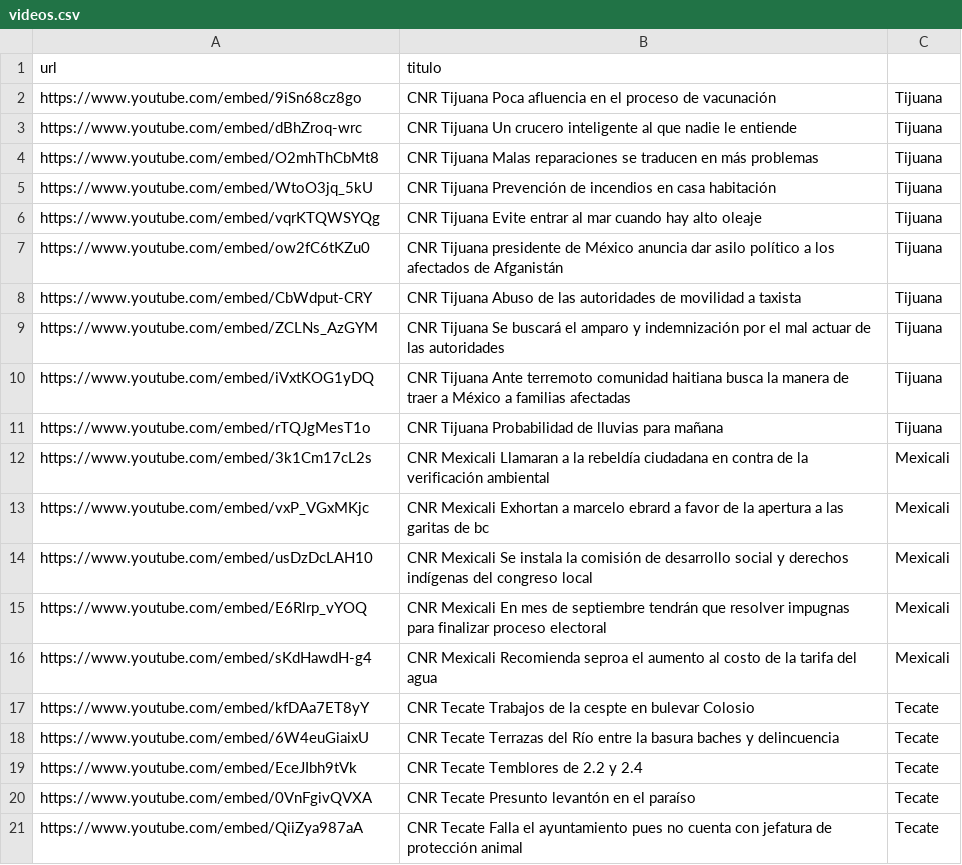
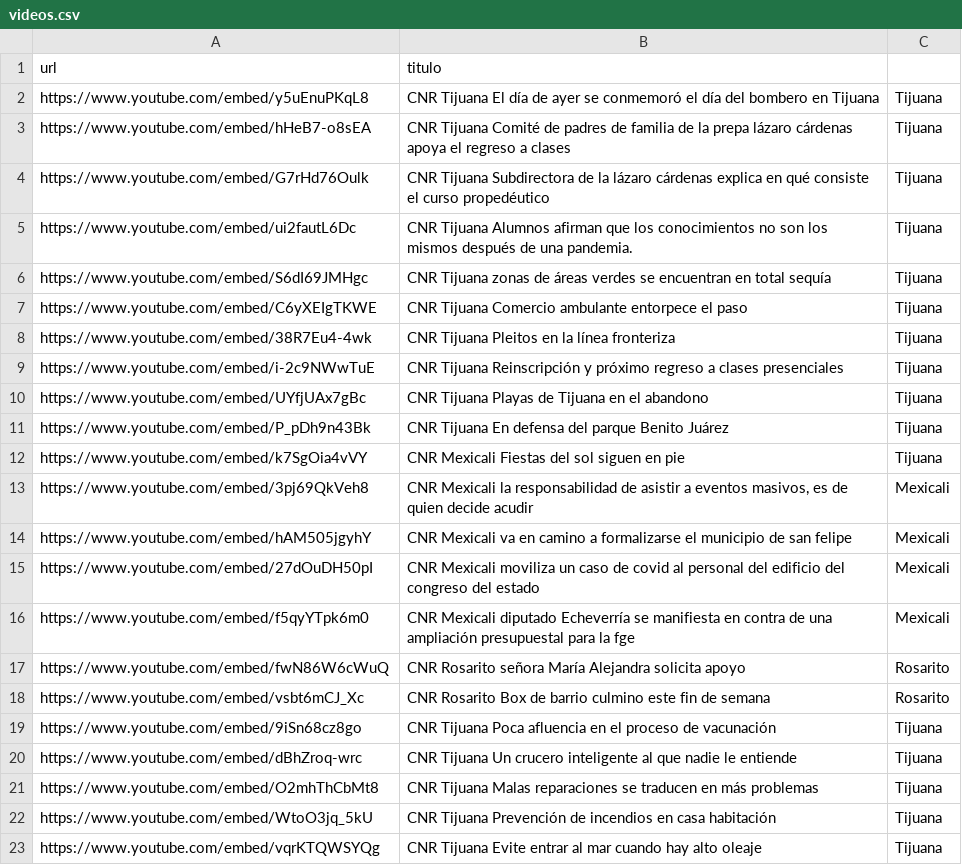
Before and after one commit to MauricioAlcala/cnr.tv, a CSV file: _data/videos.csv, drawn as a sheet; only a part is shown; the shorter side is filled out with more unchanged rows; the diff names each change by its address in the sheet, - before the commit and + after, or states it on an @@ line.

Commit message:
NOTAS AGOSTO 23

```diff
--- a/_data/videos.csv
+++ b/_data/videos.csv
+row 2: https://www.youtube.com/embed/y5uEnuPKqL8 | CNR Tijuana El día de ayer se conmemoró el día del bombero en Tijuana | Tijuana
+row 3: https://www.youtube.com/embed/hHeB7-o8sEA | CNR Tijuana Comité de padres de familia de la prepa lázaro cárdenas apoya el regreso a clases | Tijuana
+row 4: https://www.youtube.com/embed/G7rHd76Oulk | CNR Tijuana Subdirectora de la lázaro cárdenas explica en qué consiste el curso propedéutico | Tijuana
+row 5: https://www.youtube.com/embed/ui2fautL6Dc | CNR Tijuana Alumnos afirman que los conocimientos no son los mismos después de una pandemia. | Tijuana
+row 6: https://www.youtube.com/embed/S6dI69JMHgc | CNR Tijuana zonas de áreas verdes se encuentran en total sequía | Tijuana
+row 7: https://www.youtube.com/embed/C6yXEIgTKWE | CNR Tijuana Comercio ambulante entorpece el paso | Tijuana
+row 8: https://www.youtube.com/embed/38R7Eu4-4wk | CNR Tijuana Pleitos en la línea fronteriza | Tijuana
+row 9: https://www.youtube.com/embed/i-2c9NWwTuE | CNR Tijuana Reinscripción y próximo regreso a clases presenciales | Tijuana
+row 10: https://www.youtube.com/embed/UYfjUAx7gBc | CNR Tijuana Playas de Tijuana en el abandono | Tijuana
+row 11: https://www.youtube.com/embed/P_pDh9n43Bk | CNR Tijuana En defensa del parque Benito Juárez | Tijuana
+row 12: https://www.youtube.com/embed/k7SgOia4vVY | CNR Mexicali Fiestas del sol siguen en pie | Tijuana
+row 13: https://www.youtube.com/embed/3pj69QkVeh8 | CNR Mexicali la responsabilidad de asistir a eventos masivos, es de quien decide acudir | Mexicali
+row 14: https://www.youtube.com/embed/hAM505jgyhY | CNR Mexicali va en camino a formalizarse el municipio de san felipe | Mexicali
+row 15: https://www.youtube.com/embed/27dOuDH50pI | CNR Mexicali moviliza un caso de covid al personal del edificio del congreso del estado | Mexicali
+row 16: https://www.youtube.com/embed/f5qyYTpk6m0 | CNR Mexicali diputado Echeverría se manifiesta en contra de una ampliación presupuestal para la fge | Mexicali
+row 17: https://www.youtube.com/embed/fwN86W6cWuQ | CNR Rosarito señora María Alejandra solicita apoyo | Rosarito
+row 18: https://www.youtube.com/embed/vsbt6mCJ_Xc | CNR Rosarito Box de barrio culmino este fin de semana | Rosarito
```
